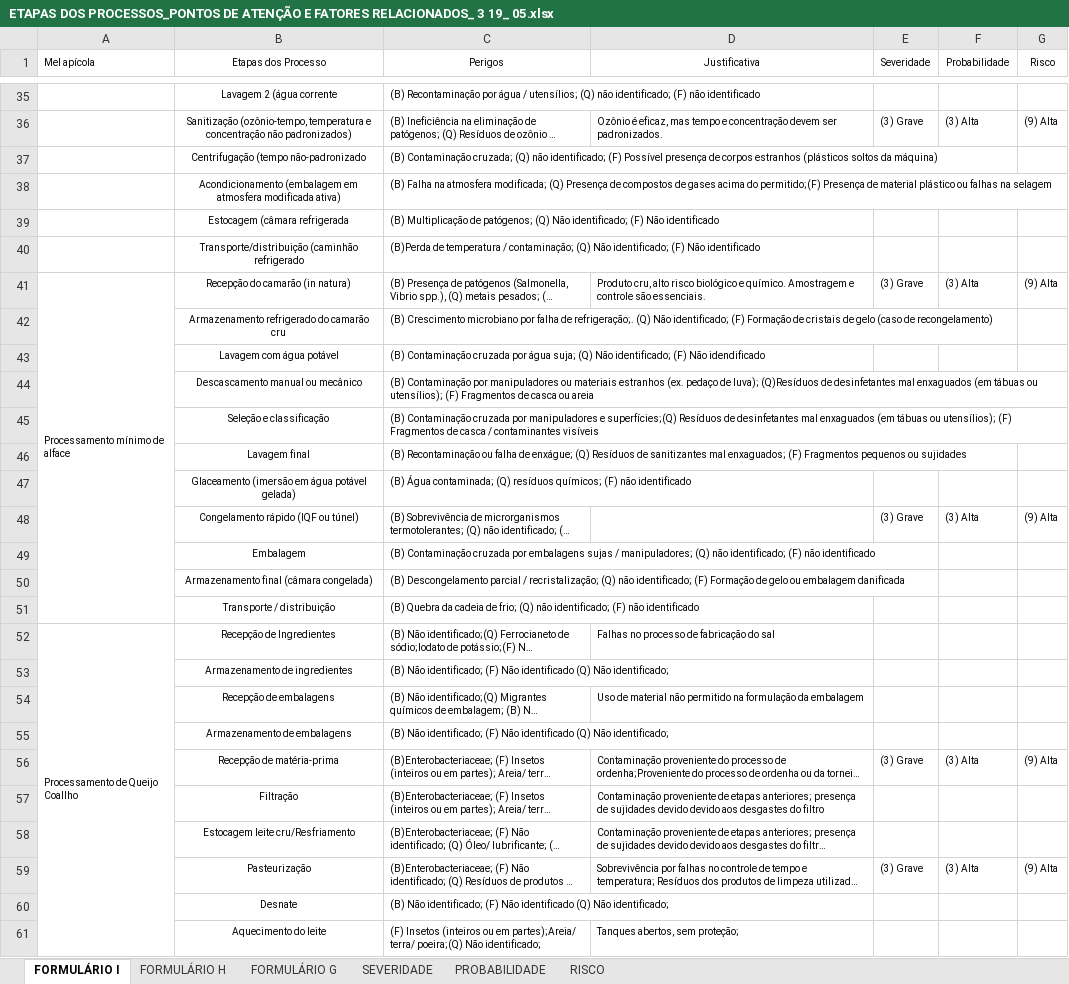
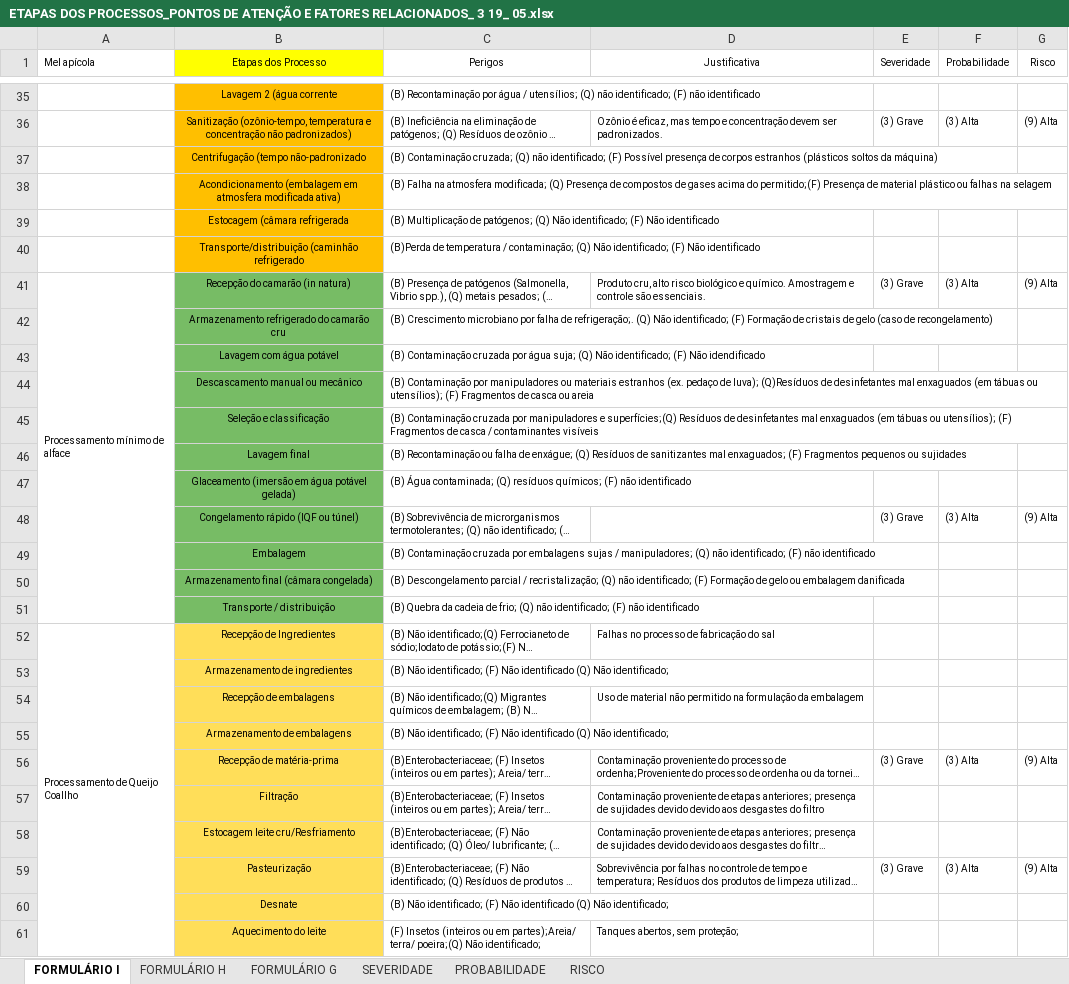
Before and after one commit to jardel-ifce/siqualia, an Excel workbook: ETAPAS DOS PROCESSOS_PONTOS DE ATENÇÃO E FATORES RELACIONADOS_ 3 19_ 05.xlsx, sheet FORMULÁRIO I, drawn as a sheet; only a part is shown, gaps mark what is left out; long unchanged cells end in …; values as stored, in another font and other column widths than the file's, no borders; the diff covers the shown part only; the diff names each change by its address in the sheet, - before the commit and + after, or states it on an @@ line.

```diff
--- a/ETAPAS DOS PROCESSOS_PONTOS DE ATENÇÃO E FATORES RELACIONADOS_ 3 19_ 05.xlsx (sheet FORMULÁRIO I)
+++ b/ETAPAS DOS PROCESSOS_PONTOS DE ATENÇÃO E FATORES RELACIONADOS_ 3 19_ 05.xlsx (sheet FORMULÁRIO I)
-B1 fill: none
+B1 fill: #FFFF00
-B35:B40 fill: none
+B35:B40 fill: #FFBF00
-B41:B51 fill: none
+B41:B51 fill: #77BC65
-B52:B61 fill: none
+B52:B61 fill: #FFDE59
```
Also changed, not shown: cell formats elsewhere in this sheet, 19 other files.
